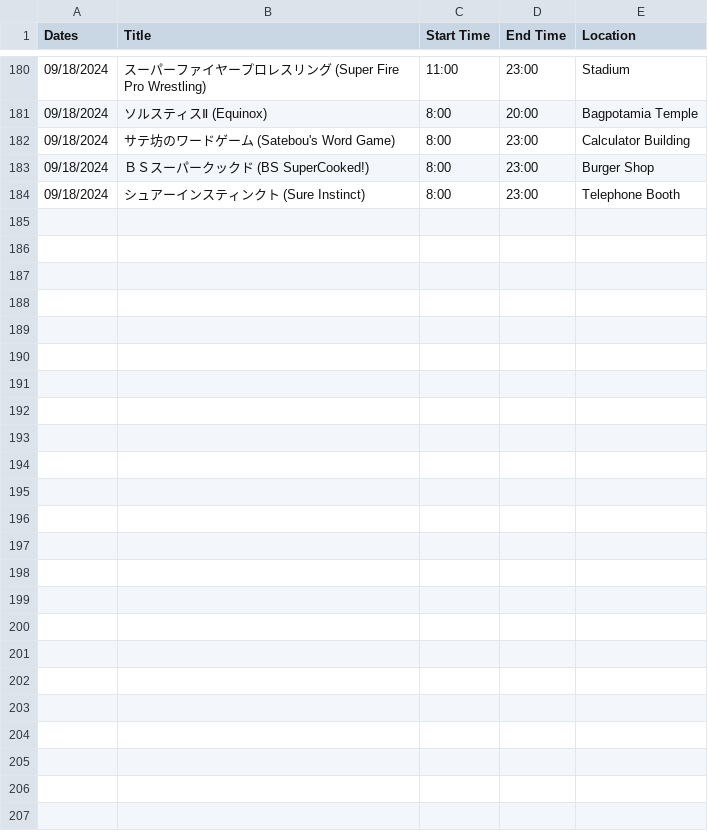
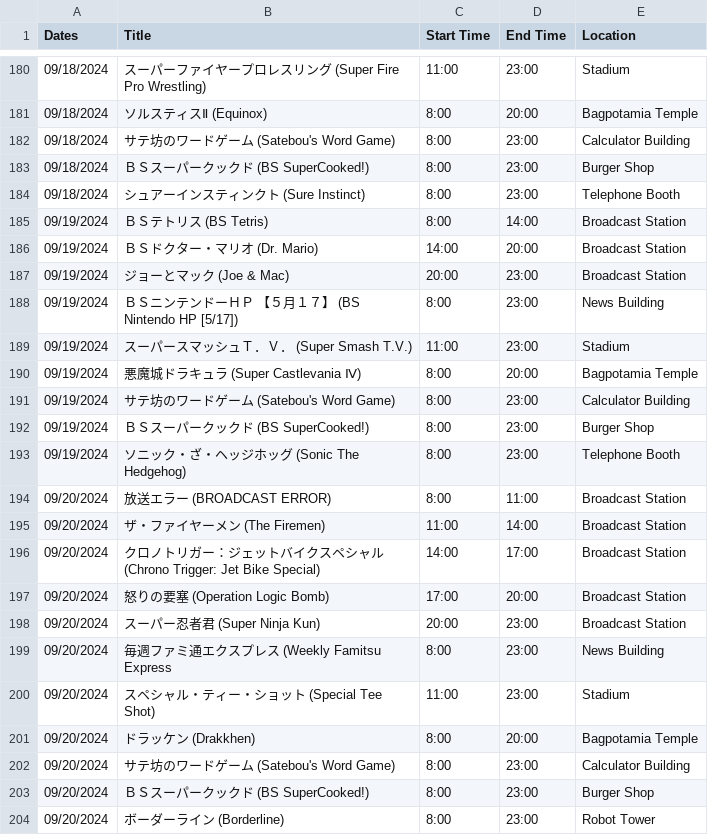
Before and after one commit to SatellaviewPlus/satellaviewplus.github.io, a CSV file: august/ScheduleData.csv, drawn as a sheet; only a part is shown, gaps mark what is left out.

Commit message:
Add files via upload

```diff
--- a/august/ScheduleData.csv
+++ b/august/ScheduleData.csv
@@ -184 +184,21 @@ Dates;Title;Start Time;End Time;Location
 09/18/2024;シュアーインスティンクト (Sure Instinct);8:00;23:00;Telephone Booth
+09/19/2024;ＢＳテトリス (BS Tetris);8:00;14:00;Broadcast Station
+09/19/2024;ＢＳドクター・マリオ (Dr. Mario);14:00;20:00;Broadcast Station
+09/19/2024;ジョーとマック (Joe & Mac);20:00;23:00;Broadcast Station
+09/19/2024;ＢＳニンテンドーＨＰ　【５月１７】 (BS Nintendo HP [5/17]);8:00;23:00;News Building
+09/19/2024;スーパースマッシュＴ．Ｖ． (Super Smash T.V.);11:00;23:00;Stadium
+09/19/2024;悪魔城ドラキュラ (Super Castlevania Ⅳ);8:00;20:00;Bagpotamia Temple
+09/19/2024;サテ坊のワードゲーム (Satebou's Word Game);8:00;23:00;Calculator Building
+09/19/2024;ＢＳスーパークックド (BS SuperCooked!);8:00;23:00;Burger Shop
+09/19/2024;ソニック・ざ・ヘッジホッグ (Sonic The Hedgehog);8:00;23:00;Telephone Booth
+09/20/2024;放送エラー (BROADCAST ERROR);8:00;11:00;Broadcast Station
+09/20/2024;ザ・ファイヤーメン (The Firemen);11:00;14:00;Broadcast Station
+09/20/2024;クロノトリガー：ジェットバイクスペシャル (Chrono Trigger: Jet Bike Special);14:00;17:00;Broadcast Station
+09/20/2024;怒りの要塞 (Operation Logic Bomb);17:00;20:00;Broadcast Station
+09/20/2024;スーパー忍者君 (Super Ninja Kun);20:00;23:00;Broadcast Station
+09/20/2024;毎週ファミ通エクスプレス (Weekly Famitsu Express;8:00;23:00;News Building
+09/20/2024;スペシャル・ティー・ショット (Special Tee Shot);11:00;23:00;Stadium
+09/20/2024;ドラッケン (Drakkhen);8:00;20:00;Bagpotamia Temple
+09/20/2024;サテ坊のワードゲーム (Satebou's Word Game);8:00;23:00;Calculator Building
+09/20/2024;ＢＳスーパークックド (BS SuperCooked!);8:00;23:00;Burger Shop
+09/20/2024;ボーダーライン (Borderline);8:00;23:00;Robot Tower
```
